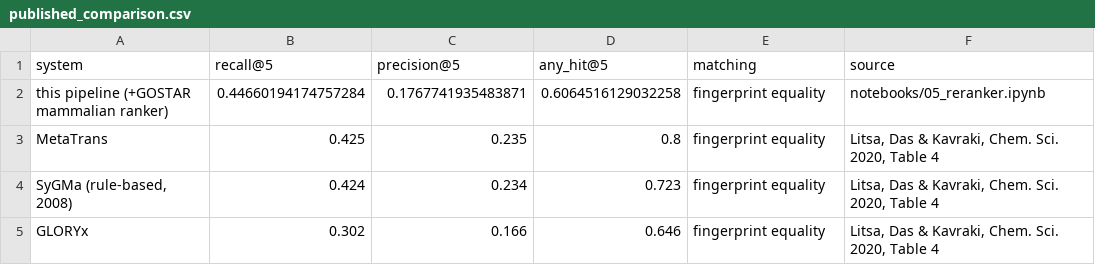
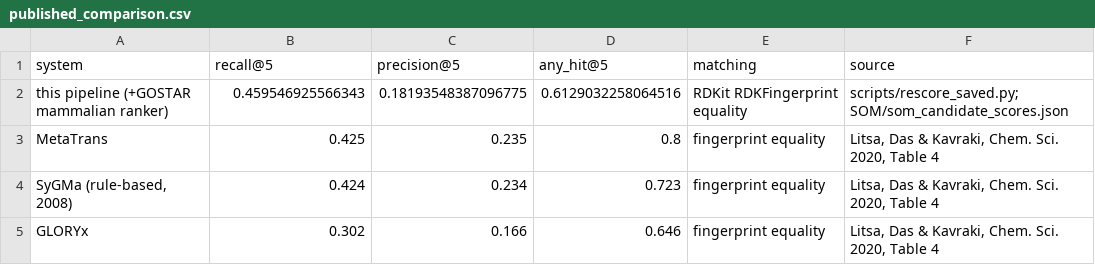
Before and after one commit to dianjiang75/LLM-fine-tuning-for-metabolite-prediction, a CSV file: docs/published_comparison.csv, drawn as a sheet.

Commit message:
Correct two scoring defects and drop the unbundled helper
canonical() and standardize() parsed with RDKit's default settings, so
"SMILES NAME" applied and a refusal such as "I cannot determine this."
decoded as iodine, taking a prediction slot while invalid_rate reported
nothing wrong. Both now parse with parseName off, as src/inference.py
already did for app input.

rank_candidates and collapse sorted on score alone, so tied candidates
fell back to the order the rules enumerated them. Shuffling one list
twenty times gave fifteen different top-five lists; it now gives one.
Across the 155 holdout parents the order changes for 14 and the five
themselves for 2, leaving recall@5 at 144/309. One number moves with it:
13 of the 24 missed aliphatic hydroxylations lost a slot to the same
rule, not 14.

The notebooks no longer import the dataset helper, so a checkout needs
only what it ships. Section 22 of FINDINGS records both defects and what
cannot be rescored: the generating arms' raw replies were never saved.

```diff
--- a/docs/published_comparison.csv
+++ b/docs/published_comparison.csv
@@ -1,3 +1,3 @@
 system,recall@5,precision@5,any_hit@5,matching,source
-this pipeline (+GOSTAR mammalian ranker),0.44660194174757284,0.1767741935483871,0.6064516129032258,fingerprint equality,notebooks/05_reranker.ipynb
+this pipeline (+GOSTAR mammalian ranker),0.459546925566343,0.18193548387096775,0.6129032258064516,RDKit RDKFingerprint equality,scripts/rescore_saved.py; SOM/som_candidate_scores.json
 MetaTrans,0.425,0.235,0.8,fingerprint equality,"Litsa, Das & Kavraki, Chem. Sci. 2020, Table 4"
```
Also changed, not shown: SOM/som_prior_results.csv, 21 other files.
